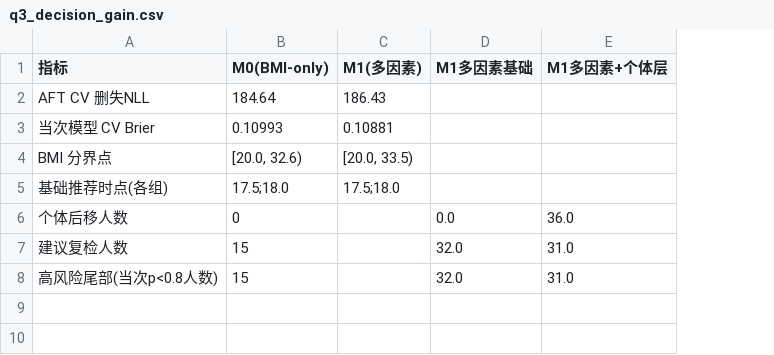
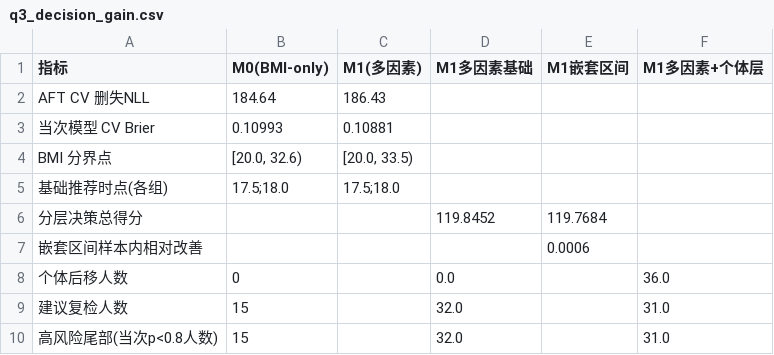
Before and after one commit to lifan25/25CUMCMC, a CSV file: Q3/04_结果/q3_decision_gain.csv, drawn as a sheet; the diff names each change by its address in the sheet, - before the commit and + after, or states it on an @@ line.

```diff
--- a/Q3/04_结果/q3_decision_gain.csv
+++ b/Q3/04_结果/q3_decision_gain.csv
+column E (M1嵌套区间), empty
+row 6: 分层决策总得分 |  |  | 119.8452 | 119.7684
+row 7: 嵌套区间样本内相对改善 |  |  |  | 0.0006
```
Also changed, not shown: Q3/04_结果/q3_risk_scenarios.csv, Q3/04_结果/q3_stability.csv, 18 other files.
